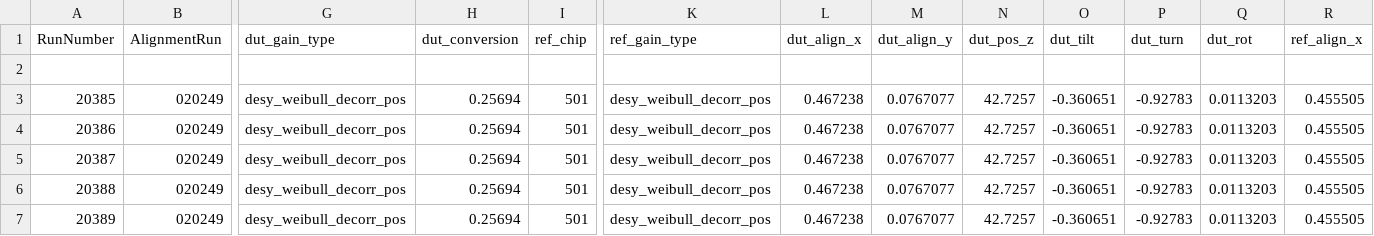
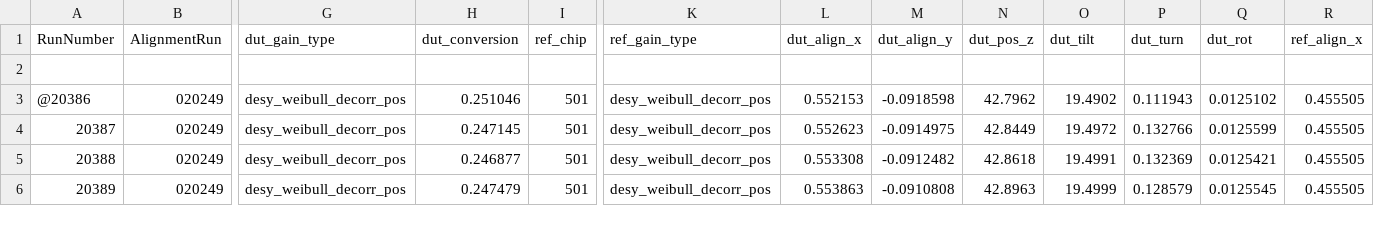
Before and after one commit to simonspa/testbeam-analysis, a CSV file: runlist-504-threshold.csv, drawn as a sheet; only a part is shown, gaps mark what is left out; removed rows and columns are numbered as before the commit, all else as after; rows hold the shown columns only; the diff covers the shown part only; the diff names each change by its address in the sheet, - before the commit and + after, or states it on an @@ line.

Commit message:
Update threshold macro, update threshold runlists

```diff
--- a/runlist-504-threshold.csv
+++ b/runlist-504-threshold.csv
@@ column A (RunNumber) renumbered in row 3 @@
-H3 (dut_conversion): 0.25694
+H3 (dut_conversion): 0.251046
-L3 (dut_align_x): 0.467238
+L3 (dut_align_x): 0.552153
-M3 (dut_align_y): 0.0767077
+M3 (dut_align_y): -0.0918598
-N3 (dut_pos_z): 42.7257
+N3 (dut_pos_z): 42.7962
-O3 (dut_tilt): -0.360651
+O3 (dut_tilt): 19.4902
-P3 (dut_turn): -0.92783
+P3 (dut_turn): 0.111943
-Q3 (dut_rot): 0.0113203
+Q3 (dut_rot): 0.0125102
-row 4: 20386 | 020249 | desy_weibull_decorr_pos | 0.25694 | 501 | desy_weibull_decorr_pos | 0.467238 | 0.0767077 | 42.7257 | -0.360651 | -0.92783 | 0.0113203 | 0.455505
-H4 (dut_conversion): 0.25694
+H4 (dut_conversion): 0.247145
-L4 (dut_align_x): 0.467238
+L4 (dut_align_x): 0.552623
-M4 (dut_align_y): 0.0767077
+M4 (dut_align_y): -0.0914975
-N4 (dut_pos_z): 42.7257
+N4 (dut_pos_z): 42.8449
-O4 (dut_tilt): -0.360651
+O4 (dut_tilt): 19.4972
-P4 (dut_turn): -0.92783
+P4 (dut_turn): 0.132766
-Q4 (dut_rot): 0.0113203
+Q4 (dut_rot): 0.0125599
-H5 (dut_conversion): 0.25694
+H5 (dut_conversion): 0.246877
-L5 (dut_align_x): 0.467238
+L5 (dut_align_x): 0.553308
-M5 (dut_align_y): 0.0767077
+M5 (dut_align_y): -0.0912482
-N5 (dut_pos_z): 42.7257
+N5 (dut_pos_z): 42.8618
-O5 (dut_tilt): -0.360651
+O5 (dut_tilt): 19.4991
-P5 (dut_turn): -0.92783
+P5 (dut_turn): 0.132369
-Q5 (dut_rot): 0.0113203
+Q5 (dut_rot): 0.0125421
-H6 (dut_conversion): 0.25694
+H6 (dut_conversion): 0.247479
-L6 (dut_align_x): 0.467238
+L6 (dut_align_x): 0.553863
-M6 (dut_align_y): 0.0767077
+M6 (dut_align_y): -0.0910808
-N6 (dut_pos_z): 42.7257
+N6 (dut_pos_z): 42.8963
-O6 (dut_tilt): -0.360651
+O6 (dut_tilt): 19.4999
-P6 (dut_turn): -0.92783
+P6 (dut_turn): 0.128579
-Q6 (dut_rot): 0.0113203
+Q6 (dut_rot): 0.0125545
```
Also changed, not shown: 63 edited cells elsewhere in this file, runlist-506-vicolor.csv, 1 other file.
